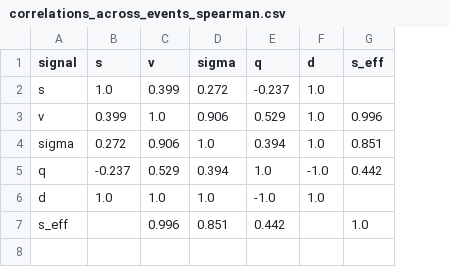
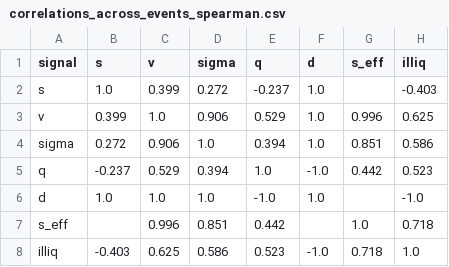
Before and after one commit to Nurnberg-Meistersinger/firerate-panic-sales, a CSV file: data-mining/data/output/analysis/correlations_across_events_spearman.csv, drawn as a sheet; the diff names each change by its address in the sheet, - before the commit and + after, or states it on an @@ line.

```diff
--- a/data-mining/data/output/analysis/correlations_across_events_spearman.csv
+++ b/data-mining/data/output/analysis/correlations_across_events_spearman.csv
+column H (illiq), rows 2-7: -0.403 | 0.625 | 0.586 | 0.523 | -1.0 | 0.718
+row 8: illiq | -0.403 | 0.625 | 0.586 | 0.523 | -1.0 | 0.718 | 1.0
```
Also changed, not shown: data-mining/data/output/analysis/correlations_within_event_summary.csv, data-mining/data/output/metrics.csv, 37 other files.
